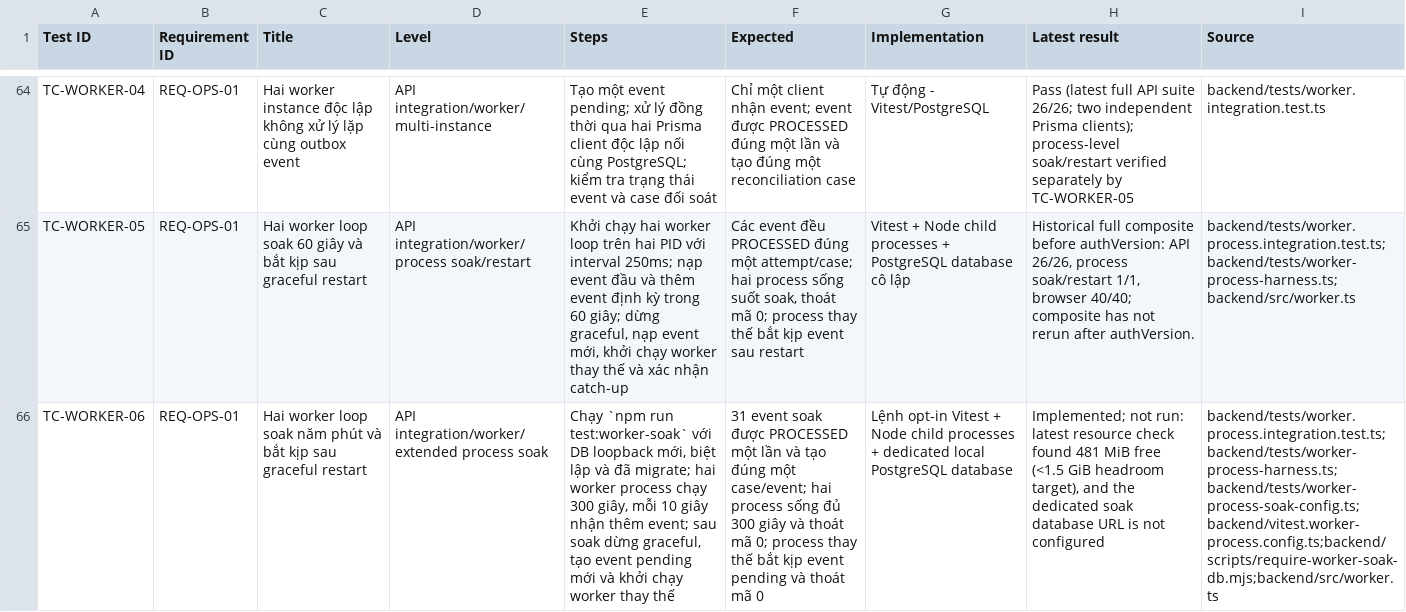
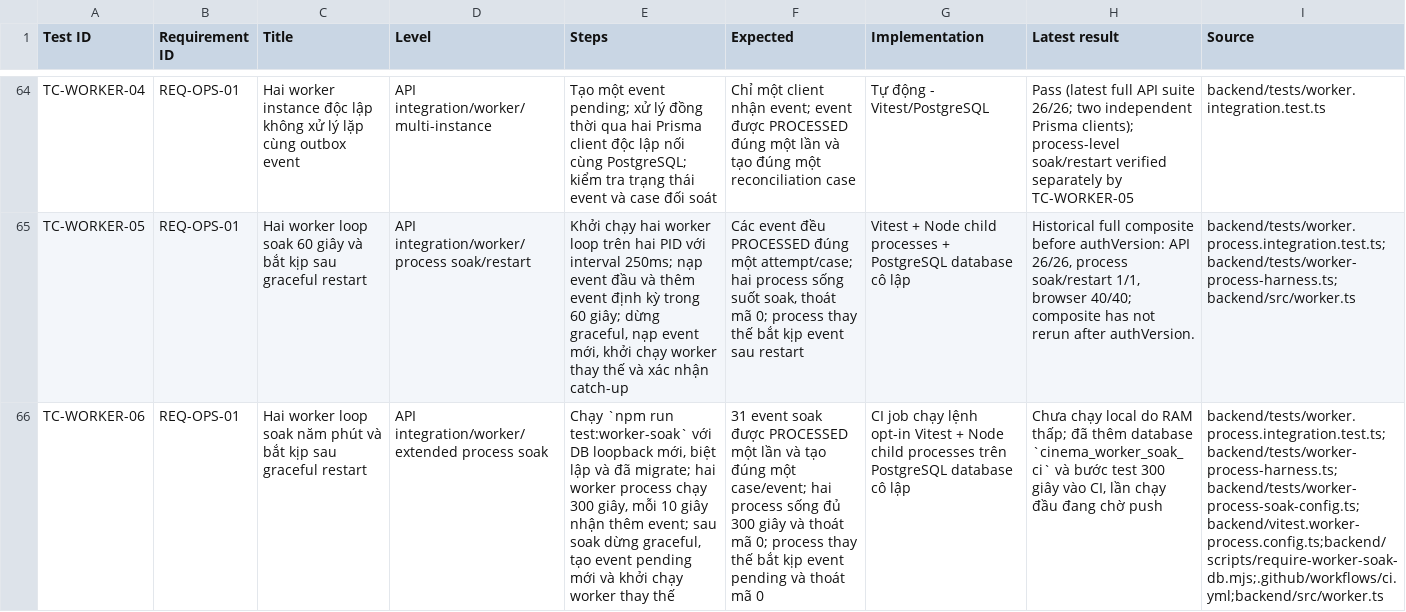
Before and after one commit to mahTuqn/DGKD_GK, a CSV file: docs/04-test-cases.csv, drawn as a sheet; only a part is shown, gaps mark what is left out; the diff names each change by its address in the sheet, - before the commit and + after, or states it on an @@ line.

Commit message:
test: run extended worker soak in CI

```diff
--- a/docs/04-test-cases.csv
+++ b/docs/04-test-cases.csv
-G66 (Implementation): Lệnh opt-in Vitest + Node child processes + dedicated local PostgreSQL database
+G66 (Implementation): CI job chạy lệnh opt-in Vitest + Node child processes trên PostgreSQL database cô lập
-H66 (Latest result): Implemented; not run: latest resource check found 481 MiB free (<1.5 GiB headroom target), and the dedicated soak database URL is not configured
+H66 (Latest result): Chưa chạy local do RAM thấp; đã thêm database `cinema_worker_soak_ci` và bước test 300 giây vào CI, lần chạy đầu đang chờ push
-I66 (Source): backend/tests/worker.process.integration.test.ts;backend/tests/worker-process-harness.ts;backend/tests/worker-process-soak-config.ts;backend/vitest.worker-process.config.ts;backend/scripts/require-worker-soak-db.mjs;backend/src/worker.ts
+I66 (Source): backend/tests/worker.process.integration.test.ts;backend/tests/worker-process-harness.ts;backend/tests/worker-process-soak-config.ts;backend/vitest.worker-process.config.ts;backend/scripts/require-worker-soak-db.mjs;.github/workflows/ci.yml;backend/src/worker.ts
```
Also changed, not shown: 3 other files.
